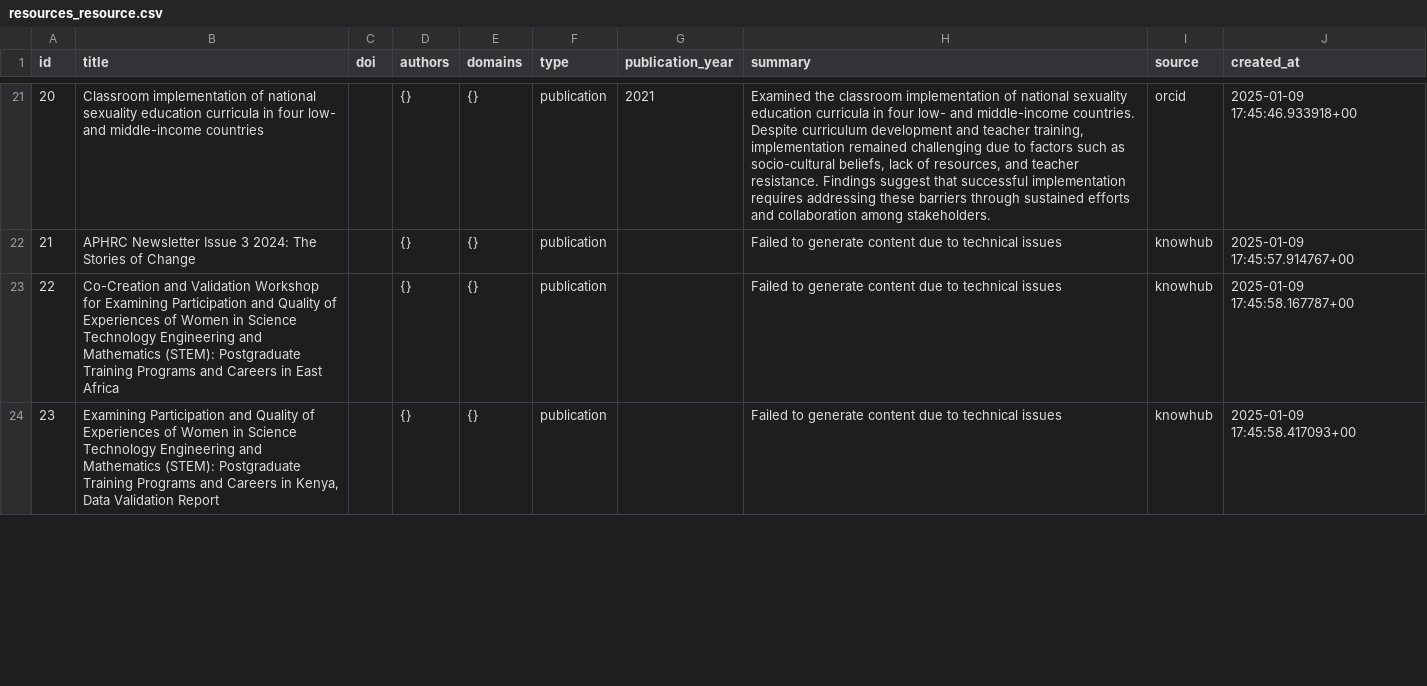
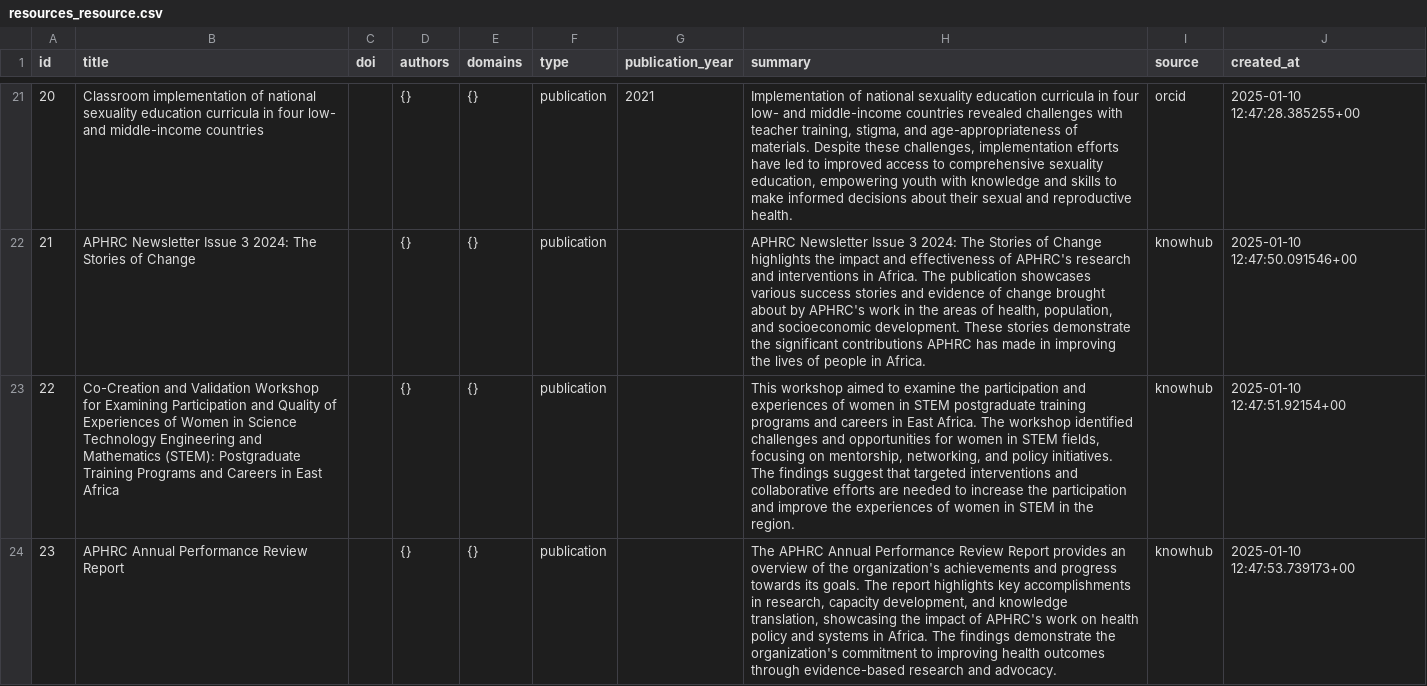
Before and after one commit to AMBAND-LTD/ai-services-api, a CSV file: exports/resources_resource.csv, drawn as a sheet; only a part is shown, gaps mark what is left out; the diff covers the shown part only; the diff names each change by its address in the sheet, - before the commit and + after, or states it on an @@ line.

```diff
--- a/exports/resources_resource.csv
+++ b/exports/resources_resource.csv
-H21 (summary): Examined the classroom implementation of national sexuality education curricula in four low- and middle-income countries. Despite curriculum development and teacher training, implementation remained challenging due to factors such as socio-cultural beliefs, lack of resources, and teacher resistance. Findings suggest that successful implementation requires addressing these barriers through sustained efforts and collaboration among stakeholders.
+H21 (summary): Implementation of national sexuality education curricula in four low- and middle-income countries revealed challenges with teacher training, stigma, and age-appropriateness of materials. Despite these challenges, implementation efforts have led to improved access to comprehensive sexuality education, empowering youth with knowledge and skills to make informed decisions about their sexual and reproductive health.
-J21 (created_at): 2025-01-09 17:45:46.933918+00
+J21 (created_at): 2025-01-10 12:47:28.385255+00
-H22 (summary): Failed to generate content due to technical issues
+H22 (summary): APHRC Newsletter Issue 3 2024: The Stories of Change highlights the impact and effectiveness of APHRC's research and interventions in Africa. The publication showcases various success stories and evidence of change brought about by APHRC's work in the areas of health, population, and socioeconomic development. These stories demonstrate the significant contributions APHRC has made in improving the lives of people in Africa.
-J22 (created_at): 2025-01-09 17:45:57.914767+00
+J22 (created_at): 2025-01-10 12:47:50.091546+00
-H23 (summary): Failed to generate content due to technical issues
+H23 (summary): This workshop aimed to examine the participation and experiences of women in STEM postgraduate training programs and careers in East Africa. The workshop identified challenges and opportunities for women in STEM fields, focusing on mentorship, networking, and policy initiatives. The findings suggest that targeted interventions and collaborative efforts are needed to increase the participation and improve the experiences of women in STEM in the region.
-J23 (created_at): 2025-01-09 17:45:58.167787+00
+J23 (created_at): 2025-01-10 12:47:51.92154+00
-B24 (title): Examining Participation and Quality of Experiences of Women in Science Technology Engineering and Mathematics (STEM): Postgraduate Training Programs and Careers in Kenya, Data Validation Report
+B24 (title): APHRC Annual Performance Review Report
-H24 (summary): Failed to generate content due to technical issues
+H24 (summary): The APHRC Annual Performance Review Report provides an overview of the organization's achievements and progress towards its goals. The report highlights key accomplishments in research, capacity development, and knowledge translation, showcasing the impact of APHRC's work on health policy and systems in Africa. The findings demonstrate the organization's commitment to improving health outcomes through evidence-based research and advocacy.
-J24 (created_at): 2025-01-09 17:45:58.417093+00
+J24 (created_at): 2025-01-10 12:47:53.739173+00
```
Also changed, not shown: 1 added row, 8 removed rows and 84 edited cells elsewhere in this file, 5 other files.
